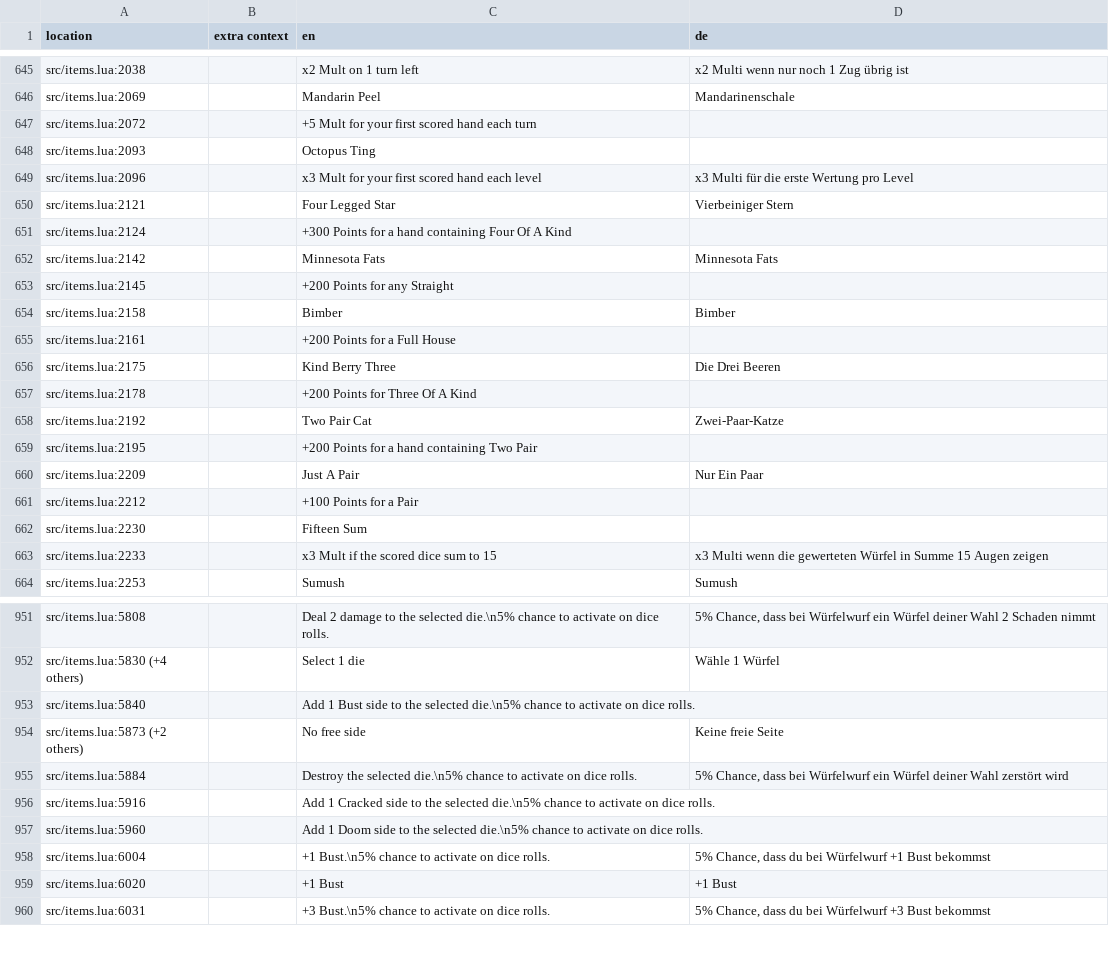
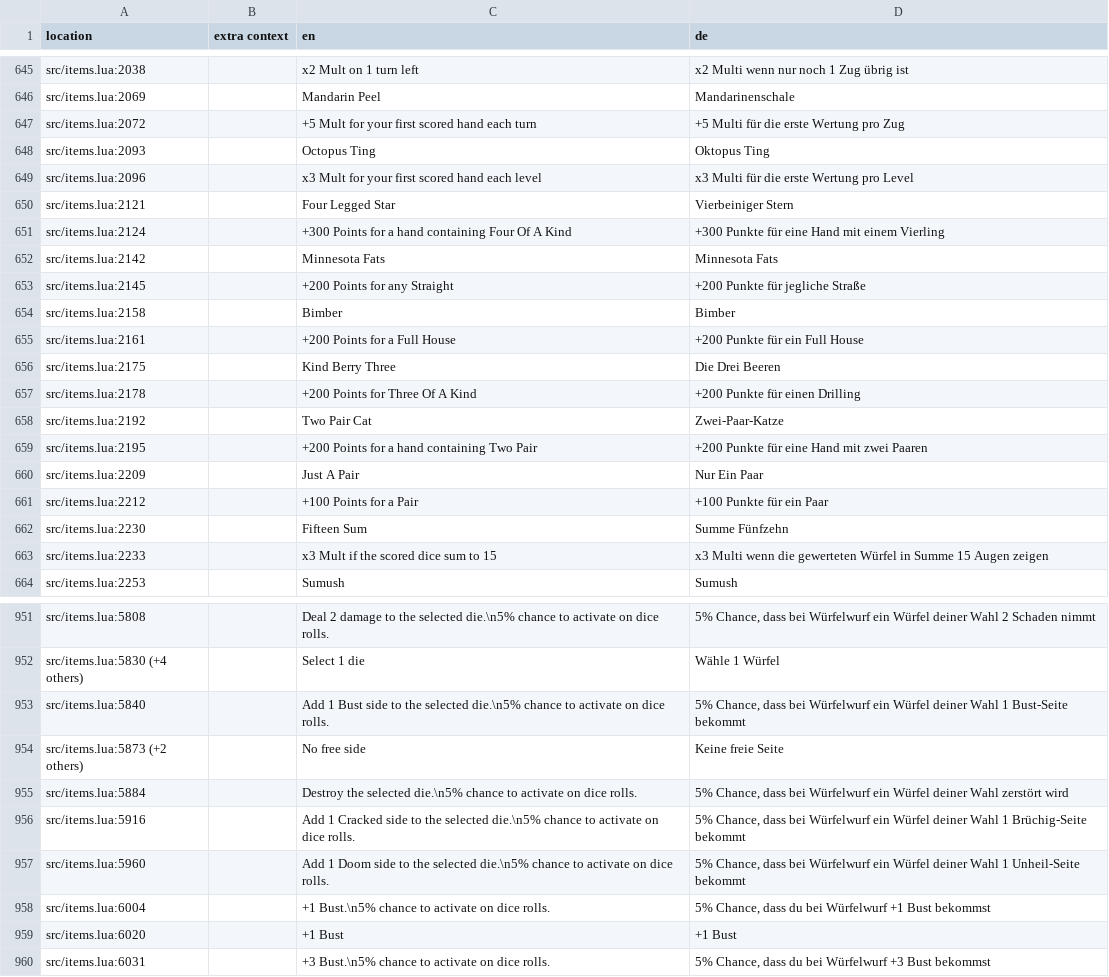
Before and after one commit to tomsqrd/dhne-translation, a TSV file: de.tsv, drawn as a sheet; only a part is shown, gaps mark what is left out; the diff covers the shown part only.

Commit message:
all translation

```diff
--- a/de.tsv
+++ b/de.tsv
@@ -646,18 +646,18 @@ src/items.lua:2038		x2 Mult on 1 turn left	x2 Multi wenn nur noch 1 Zug übrig i
 src/items.lua:2069		Mandarin Peel	Mandarinenschale
-src/items.lua:2072		+5 Mult for your first scored hand each turn	
-src/items.lua:2093		Octopus Ting	
+src/items.lua:2072		+5 Mult for your first scored hand each turn	+5 Multi für die erste Wertung pro Zug
+src/items.lua:2093		Octopus Ting	Oktopus Ting
 src/items.lua:2096		x3 Mult for your first scored hand each level	x3 Multi für die erste Wertung pro Level
 src/items.lua:2121		Four Legged Star	Vierbeiniger Stern
-src/items.lua:2124		+300 Points for a hand containing Four Of A Kind	
+src/items.lua:2124		+300 Points for a hand containing Four Of A Kind	+300 Punkte für eine Hand mit einem Vierling
 src/items.lua:2142		Minnesota Fats	Minnesota Fats
-src/items.lua:2145		+200 Points for any Straight	
+src/items.lua:2145		+200 Points for any Straight	+200 Punkte für jegliche Straße
 src/items.lua:2158		Bimber	Bimber
-src/items.lua:2161		+200 Points for a Full House	
+src/items.lua:2161		+200 Points for a Full House	+200 Punkte für ein Full House
 src/items.lua:2175		Kind Berry Three	Die Drei Beeren
-src/items.lua:2178		+200 Points for Three Of A Kind	
+src/items.lua:2178		+200 Points for Three Of A Kind	+200 Punkte für einen Drilling
 src/items.lua:2192		Two Pair Cat	Zwei-Paar-Katze
-src/items.lua:2195		+200 Points for a hand containing Two Pair	
+src/items.lua:2195		+200 Points for a hand containing Two Pair	+200 Punkte für eine Hand mit zwei Paaren
 src/items.lua:2209		Just A Pair	Nur Ein Paar
-src/items.lua:2212		+100 Points for a Pair	
-src/items.lua:2230		Fifteen Sum	
+src/items.lua:2212		+100 Points for a Pair	+100 Punkte für ein Paar
+src/items.lua:2230		Fifteen Sum	Summe Fünfzehn
 src/items.lua:2233		x3 Mult if the scored dice sum to 15	x3 Multi wenn die gewerteten Würfel in Summe 15 Augen zeigen
@@ -952,7 +952,7 @@ src/items.lua:5808		Deal 2 damage to the selected die.\n5% chance to activate on
 src/items.lua:5830 (+4 others)		Select 1 die	Wähle 1 Würfel
-src/items.lua:5840		Add 1 Bust side to the selected die.\n5% chance to activate on dice rolls.	
+src/items.lua:5840		Add 1 Bust side to the selected die.\n5% chance to activate on dice rolls.	5% Chance, dass bei Würfelwurf ein Würfel deiner Wahl 1 Bust-Seite bekommt
 src/items.lua:5873 (+2 others)		No free side	Keine freie Seite
 src/items.lua:5884		Destroy the selected die.\n5% chance to activate on dice rolls.	5% Chance, dass bei Würfelwurf ein Würfel deiner Wahl zerstört wird
-src/items.lua:5916		Add 1 Cracked side to the selected die.\n5% chance to activate on dice rolls.	
-src/items.lua:5960		Add 1 Doom side to the selected die.\n5% chance to activate on dice rolls.	
+src/items.lua:5916		Add 1 Cracked side to the selected die.\n5% chance to activate on dice rolls.	5% Chance, dass bei Würfelwurf ein Würfel deiner Wahl 1 Brüchig-Seite bekommt
+src/items.lua:5960		Add 1 Doom side to the selected die.\n5% chance to activate on dice rolls.	5% Chance, dass bei Würfelwurf ein Würfel deiner Wahl 1 Unheil-Seite bekommt
 src/items.lua:6004		+1 Bust.\n5% chance to activate on dice rolls.	5% Chance, dass du bei Würfelwurf +1 Bust bekommst
```
Also changed, not shown: 26 edited cells elsewhere in this file, de_notes.tsv.
